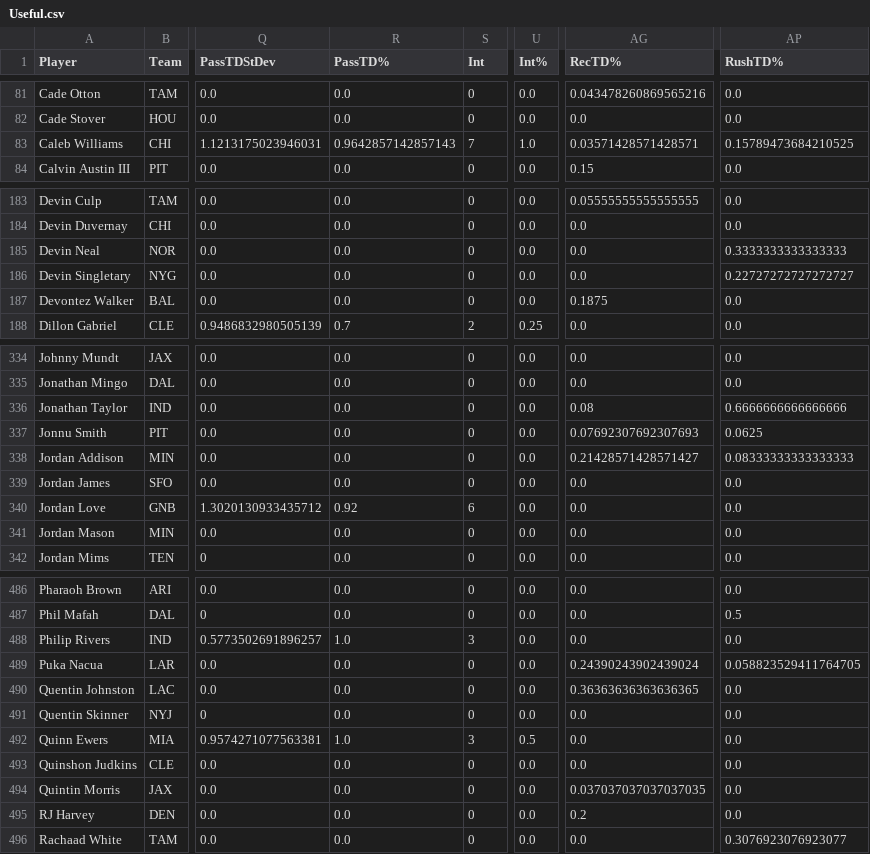
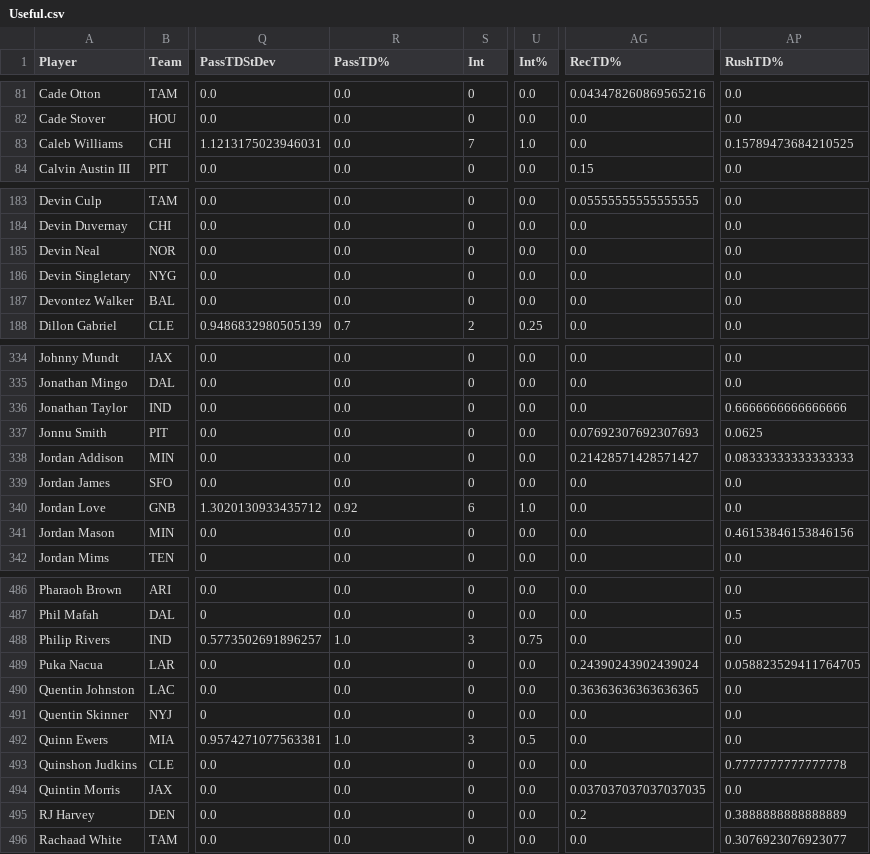
Before and after one commit to arahe1/WebProjects, a CSV file: CSVs/Useful.csv, drawn as a sheet; only a part is shown, gaps mark what is left out; the diff covers the shown part only; the diff names each change by its address in the sheet, - before the commit and + after, or states it on an @@ line.

```diff
--- a/CSVs/Useful.csv
+++ b/CSVs/Useful.csv
-R83 (PassTD%): 0.9642857142857143
+R83 (PassTD%): 0.0
-AG83 (RecTD%): 0.03571428571428571
+AG83 (RecTD%): 0.0
-AP185 (RushTD%): 0.3333333333333333
+AP185 (RushTD%): 0.0
-AP186 (RushTD%): 0.22727272727272727
+AP186 (RushTD%): 0.0
-AG187 (RecTD%): 0.1875
+AG187 (RecTD%): 0.0
-AG336 (RecTD%): 0.08
+AG336 (RecTD%): 0.0
-U340 (Int%): 0.0
+U340 (Int%): 1.0
-AP341 (RushTD%): 0.0
+AP341 (RushTD%): 0.46153846153846156
-U488 (Int%): 0.0
+U488 (Int%): 0.75
-AP493 (RushTD%): 0.0
+AP493 (RushTD%): 0.7777777777777778
-AP495 (RushTD%): 0.0
+AP495 (RushTD%): 0.3888888888888889
```
Also changed, not shown: 23 edited cells elsewhere in this file, CSVs/PreSeason_2026.csv, CSVs/Preseason_DepthChart_2026.csv, 52 other files.
